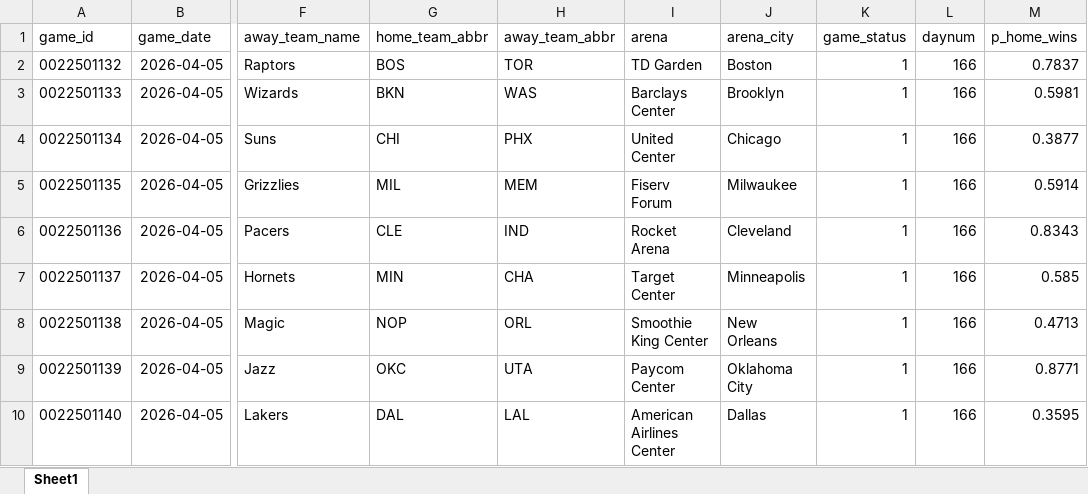
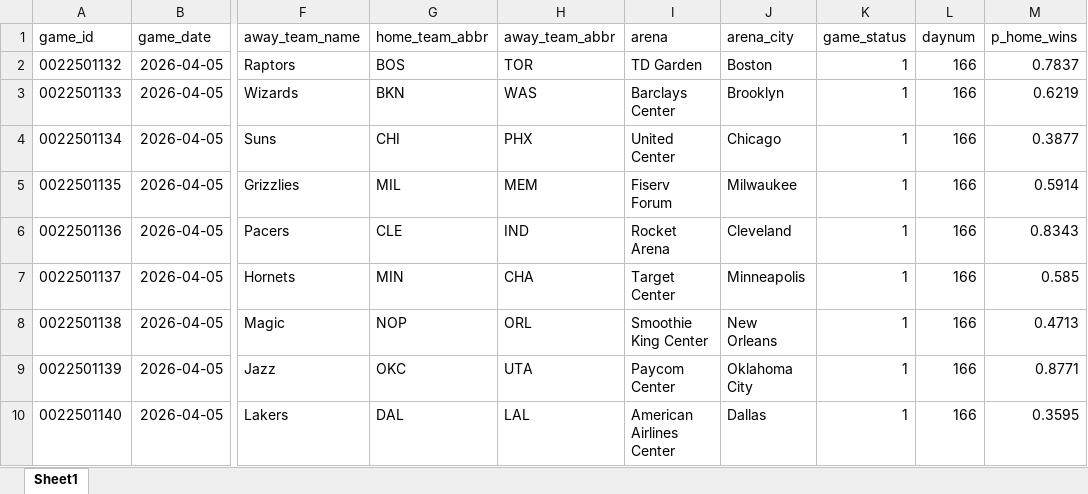
Before and after one commit to egomaniacsfantasy/oddsgodslanding, an Excel workbook: nba/public/data/nba_schedule_remaining.xlsx, sheet Sheet1, drawn as a sheet; only a part is shown, gaps mark what is left out; values as stored, in another font and other column widths than the file's, no borders; the diff names each change by its address in the sheet, - before the commit and + after, or states it on an @@ line.

```diff
--- a/nba/public/data/nba_schedule_remaining.xlsx (sheet Sheet1)
+++ b/nba/public/data/nba_schedule_remaining.xlsx (sheet Sheet1)
-M3 (p_home_wins): 0.5981
+M3 (p_home_wins): 0.6219
```
Also changed, not shown: nba/public/data/nba_matchup_probs.xlsx, nba/public/data/nba_mc_results.xlsx, 8 other files.
